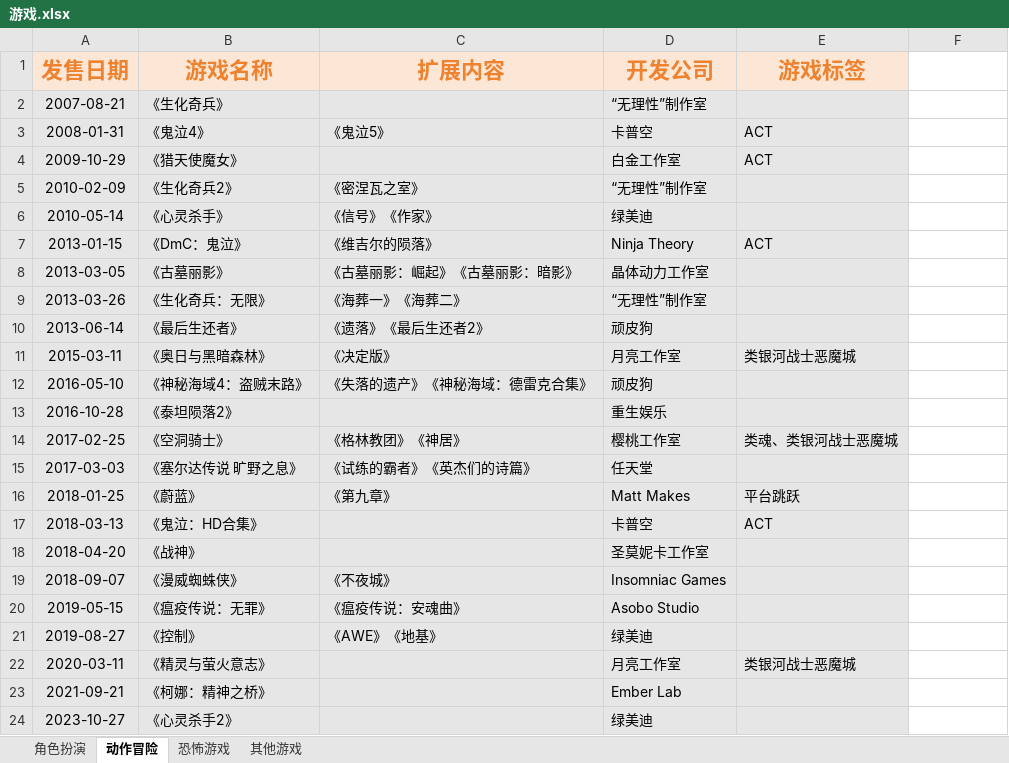
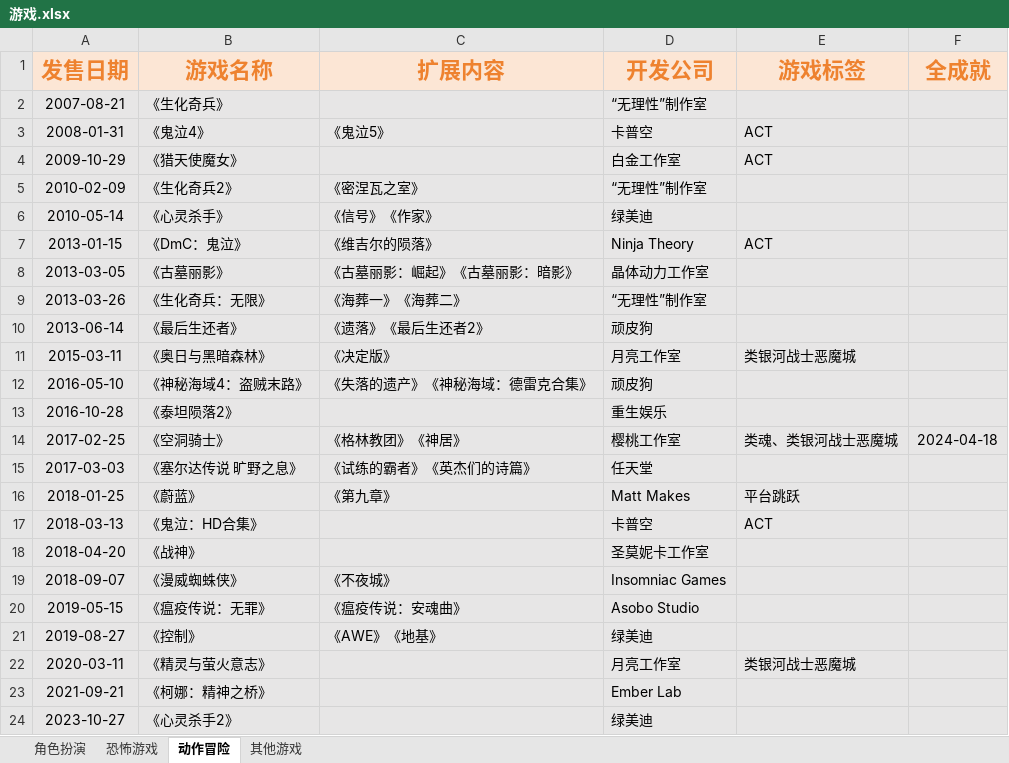
Before and after one commit to slowpoke0079/home, an Excel workbook: 娱乐/游戏.xlsx, sheet 动作冒险, drawn as a sheet; values as stored, in another font and other column widths than the file's, no borders; the diff names each change by its address in the sheet, - before the commit and + after, or states it on an @@ line.

```diff
--- a/娱乐/游戏.xlsx (sheet 动作冒险)
+++ b/娱乐/游戏.xlsx (sheet 动作冒险)
@@ sheet tab order changed: 角色扮演 | 恐怖游戏 | 动作冒险 | 其他游戏 @@
-F1: (empty)
+F1: 全成就
-F1 fill: none
+F1 fill: #FCE6D5
-F2:F24 fill: none
+F2:F24 fill: #E7E6E6
-F14 (全成就): (empty)
+F14 (全成就): 2024-04-18
```
Also changed, not shown: sheet 角色扮演, sheet 其他游戏, sheet 恐怖游戏.
